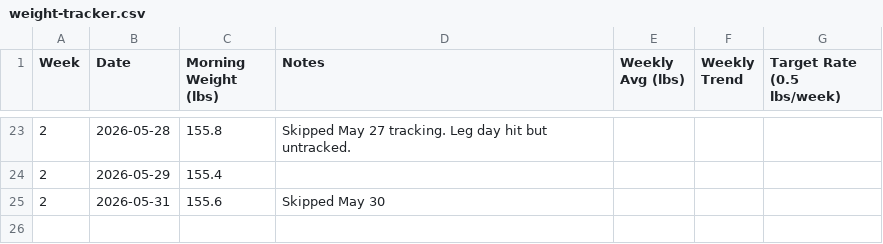
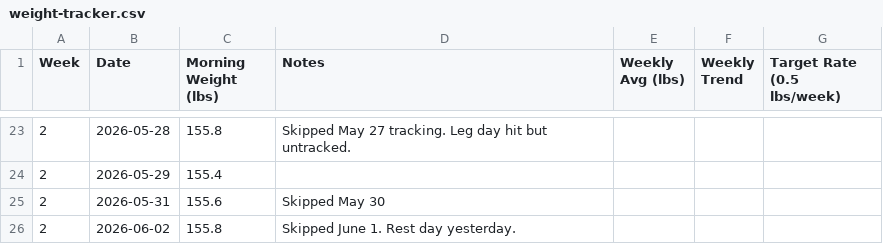
Before and after one commit to needhamcookn-creator/Portfolio, a CSV file: training-tracker/weight-tracker.csv, drawn as a sheet; only a part is shown, gaps mark what is left out; the diff names each change by its address in the sheet, - before the commit and + after, or states it on an @@ line.

```diff
--- a/training-tracker/weight-tracker.csv
+++ b/training-tracker/weight-tracker.csv
+row 26: 2 | 2026-06-02 | 155.8 | Skipped June 1. Rest day yesterday.
```
